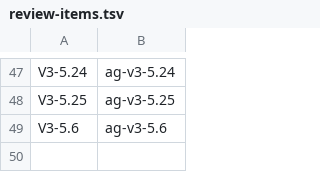
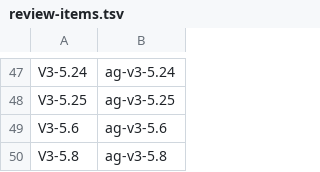
Before and after one commit to vovaBPApro/bpa-dev-infrastructure, a TSV file: instance/review-items.tsv, drawn as a sheet; only a part is shown, gaps mark what is left out; the diff names each change by its address in the sheet, - before the commit and + after, or states it on an @@ line.

Commit message:
[ORCH] register review item V3-5.8 at dispatch
secret-scan: clean

```diff
--- a/instance/review-items.tsv
+++ b/instance/review-items.tsv
+row 50: V3-5.8 | ag-v3-5.8
```
